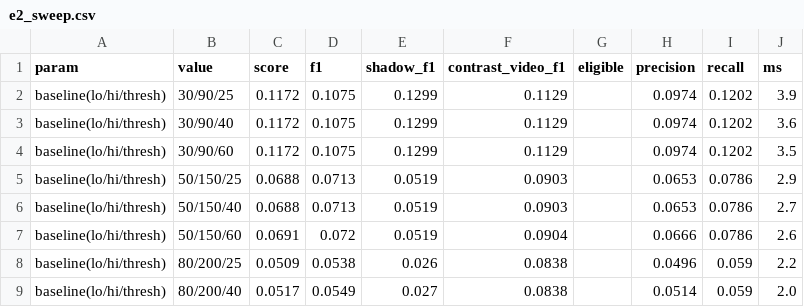
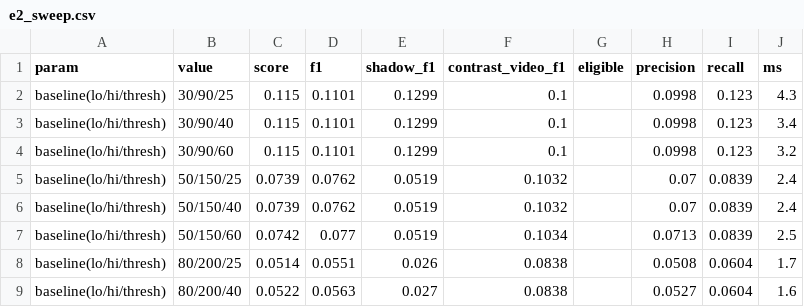
Before and after one commit to anhhuy05/XU_LY_ANH, a CSV file: LaneDetection/results/tables/e2_sweep.csv, drawn as a sheet; only a part is shown; the diff covers the shown part only.

Commit message:
Add failure case images and update results tables
- Added new failure case images for different lighting conditions (highlight, normal, shadow) in the results directory.
- Updated figures for experiments e2, e3, and e4 with new images.
- Introduced a new baseline results table (e1_baseline.csv) with precision, recall, and F1 scores.
- Modified the sweep results table (e2_sweep.csv) with updated scores and parameters.
- Revised ablation study results (e3_ablation.csv) with improved metrics.
- Updated break results (e4_break.csv) with new metrics for different edge and depth configurations.
- Added compiled Python files in the tools cache directory.

```diff
--- a/LaneDetection/results/tables/e2_sweep.csv
+++ b/LaneDetection/results/tables/e2_sweep.csv
@@ -1,9 +1,9 @@
 param,value,score,f1,shadow_f1,contrast_video_f1,eligible,precision,recall,ms
-baseline(lo/hi/thresh),30/90/25,0.1172,0.1075,0.1299,0.1129,,0.0974,0.1202,3.9
-baseline(lo/hi/thresh),30/90/40,0.1172,0.1075,0.1299,0.1129,,0.0974,0.1202,3.6
-baseline(lo/hi/thresh),30/90/60,0.1172,0.1075,0.1299,0.1129,,0.0974,0.1202,3.5
-baseline(lo/hi/thresh),50/150/25,0.0688,0.0713,0.0519,0.0903,,0.0653,0.0786,2.9
-baseline(lo/hi/thresh),50/150/40,0.0688,0.0713,0.0519,0.0903,,0.0653,0.0786,2.7
-baseline(lo/hi/thresh),50/150/60,0.0691,0.072,0.0519,0.0904,,0.0666,0.0786,2.6
-baseline(lo/hi/thresh),80/200/25,0.0509,0.0538,0.026,0.0838,,0.0496,0.059,2.2
-baseline(lo/hi/thresh),80/200/40,0.0517,0.0549,0.027,0.0838,,0.0514,0.059,2.0
+baseline(lo/hi/thresh),30/90/25,0.115,0.1101,0.1299,0.1,,0.0998,0.123,4.3
+baseline(lo/hi/thresh),30/90/40,0.115,0.1101,0.1299,0.1,,0.0998,0.123,3.4
+baseline(lo/hi/thresh),30/90/60,0.115,0.1101,0.1299,0.1,,0.0998,0.123,3.2
+baseline(lo/hi/thresh),50/150/25,0.0739,0.0762,0.0519,0.1032,,0.07,0.0839,2.4
+baseline(lo/hi/thresh),50/150/40,0.0739,0.0762,0.0519,0.1032,,0.07,0.0839,2.4
+baseline(lo/hi/thresh),50/150/60,0.0742,0.077,0.0519,0.1034,,0.0713,0.0839,2.5
+baseline(lo/hi/thresh),80/200/25,0.0514,0.0551,0.026,0.0838,,0.0508,0.0604,1.7
+baseline(lo/hi/thresh),80/200/40,0.0522,0.0563,0.027,0.0838,,0.0527,0.0604,1.6
```
Also changed, not shown: 100 edited cells elsewhere in this file, LaneDetection/data/stratification.csv, LaneDetection/results/tables/e3_ablation.csv, 18 other files.
